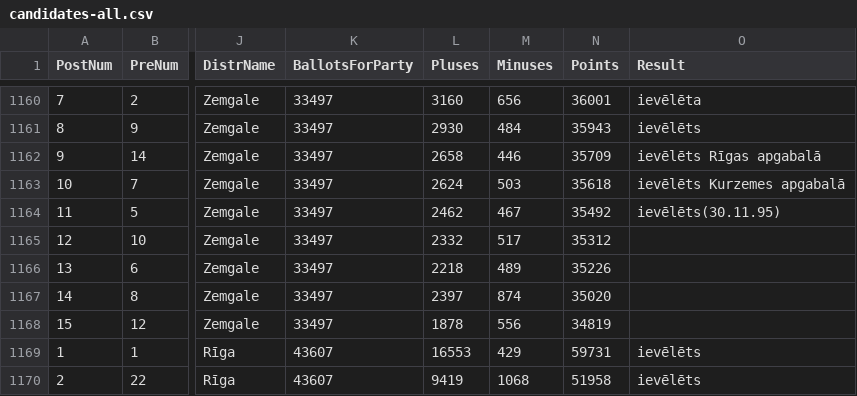
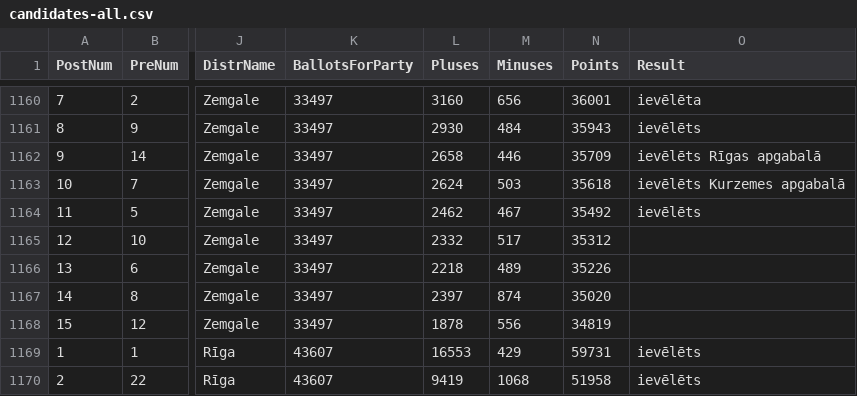
Before and after one commit to kapsitis/ddgatve-screenscrapers, a CSV file: src/main/resources/data-candidates/candidates-all.csv, drawn as a sheet; only a part is shown, gaps mark what is left out; the diff names each change by its address in the sheet, - before the commit and + after, or states it on an @@ line.

```diff
--- a/src/main/resources/data-candidates/candidates-all.csv
+++ b/src/main/resources/data-candidates/candidates-all.csv
-O1164 (Result): ievēlēts(30.11.95)
+O1164 (Result): ievēlēts
```
Also changed, not shown: 7 other files.
